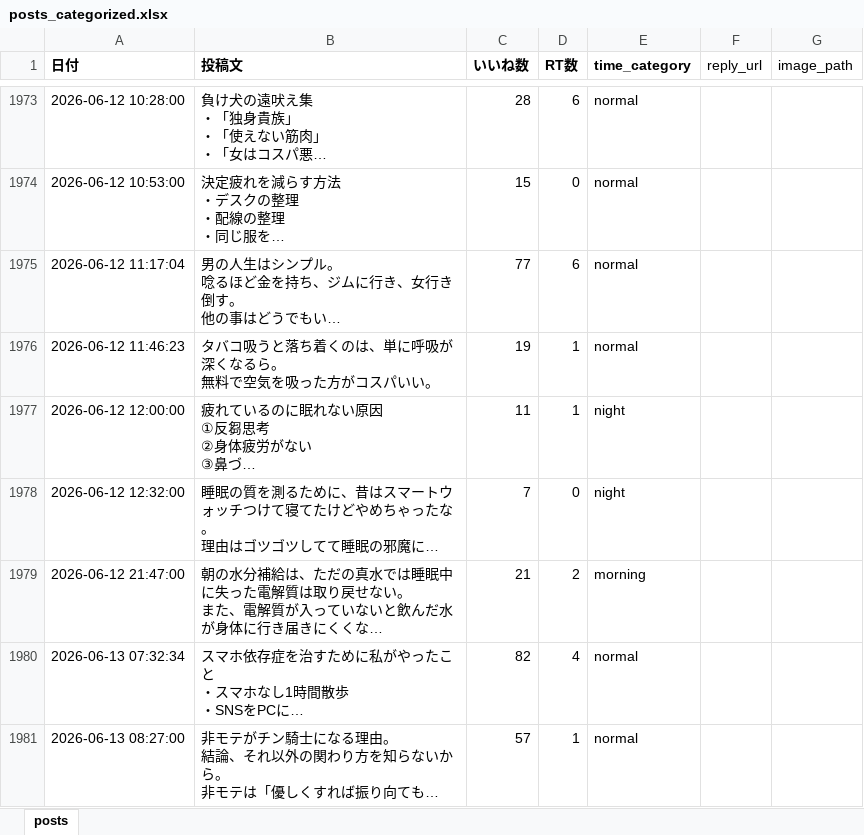
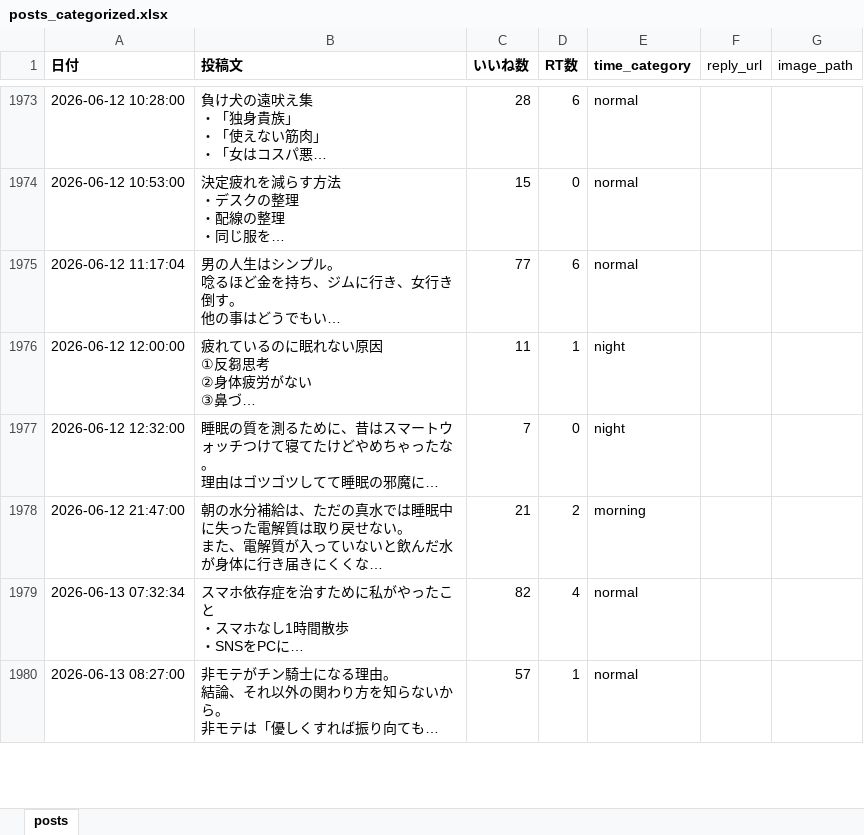
Before and after one commit to kotablog23-hub/sigma-auto-post, an Excel workbook: x_posts/posts_categorized.xlsx, sheet posts, drawn as a sheet; only a part is shown, gaps mark what is left out; long unchanged cells end in …; values as stored, in another font and other column widths than the file's, no borders; ↵ is a line break in a cell; the diff names each change by its address in the sheet, - before the commit and + after, or states it on an @@ line.

Commit message:
投稿削除：タバコ（15:00）2026-10-02

```diff
--- a/x_posts/posts_categorized.xlsx (sheet posts)
+++ b/x_posts/posts_categorized.xlsx (sheet posts)
-row 1976: 2026-06-12 11:46:23 | タバコ吸うと落ち着くのは、単に呼吸が深くなるら。 ↵ 無料で空気を吸った方がコスパいい。 | 19 | 1 | normal
```
